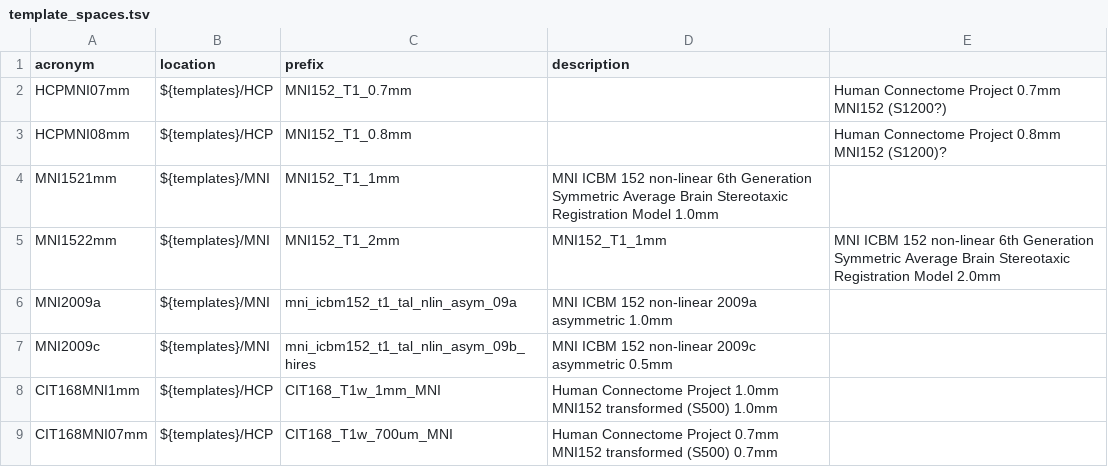
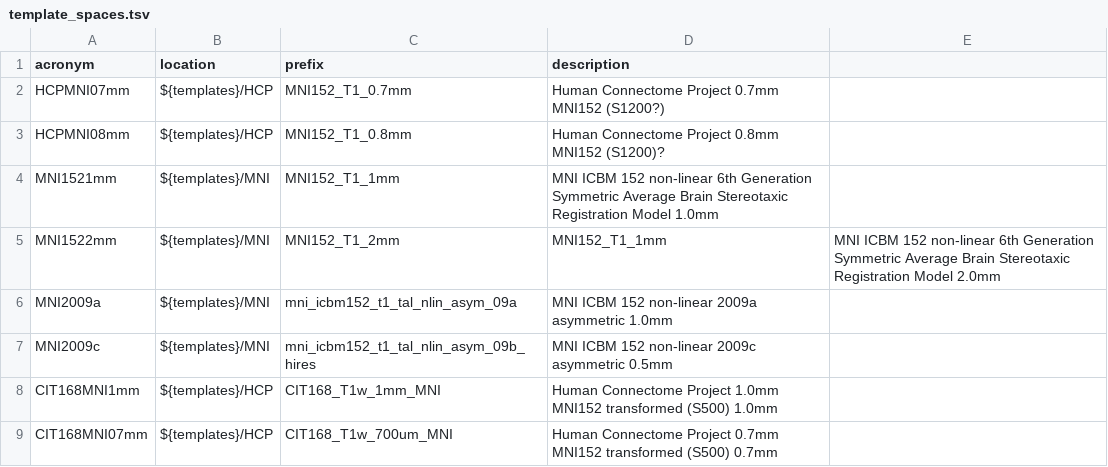
Before and after one commit to TKoscik/nimg_core, a TSV file: lut/template_spaces.tsv, drawn as a sheet.

Commit message:
Update template_spaces.tsv

```diff
--- a/lut/template_spaces.tsv
+++ b/lut/template_spaces.tsv
@@ -1,4 +1,4 @@
 acronym	location	prefix	description
-HCPMNI07mm	${templates}/HCP	MNI152_T1_0.7mm		Human Connectome Project 0.7mm MNI152 (S1200?)
-HCPMNI08mm	${templates}/HCP	MNI152_T1_0.8mm		Human Connectome Project 0.8mm MNI152 (S1200)?
+HCPMNI07mm	${templates}/HCP	MNI152_T1_0.7mm	Human Connectome Project 0.7mm MNI152 (S1200?)
+HCPMNI08mm	${templates}/HCP	MNI152_T1_0.8mm	Human Connectome Project 0.8mm MNI152 (S1200)?
 MNI1521mm	${templates}/MNI	MNI152_T1_1mm	MNI ICBM 152 non-linear 6th Generation Symmetric Average Brain Stereotaxic Registration Model 1.0mm
```
